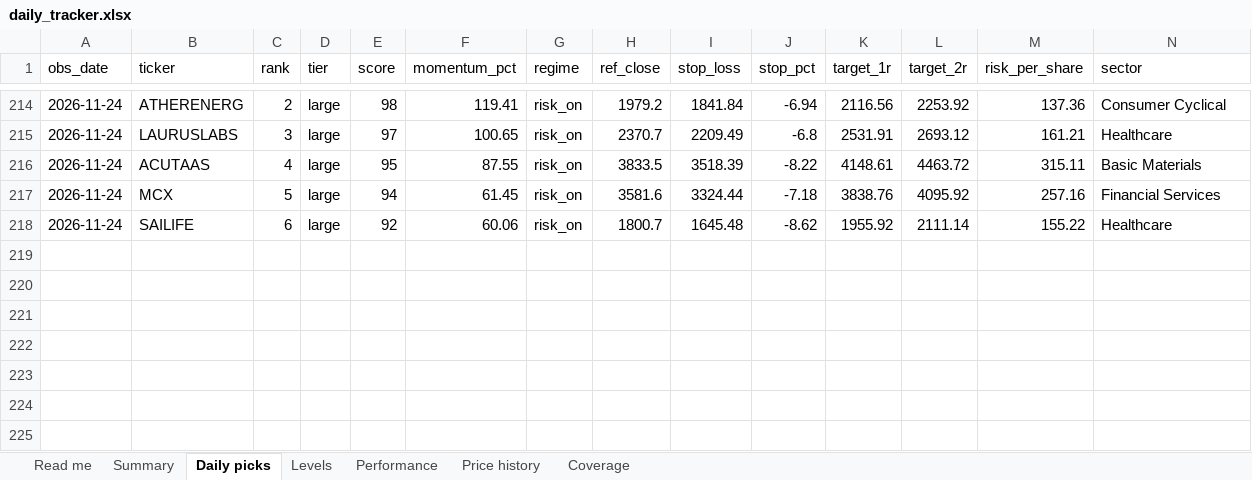
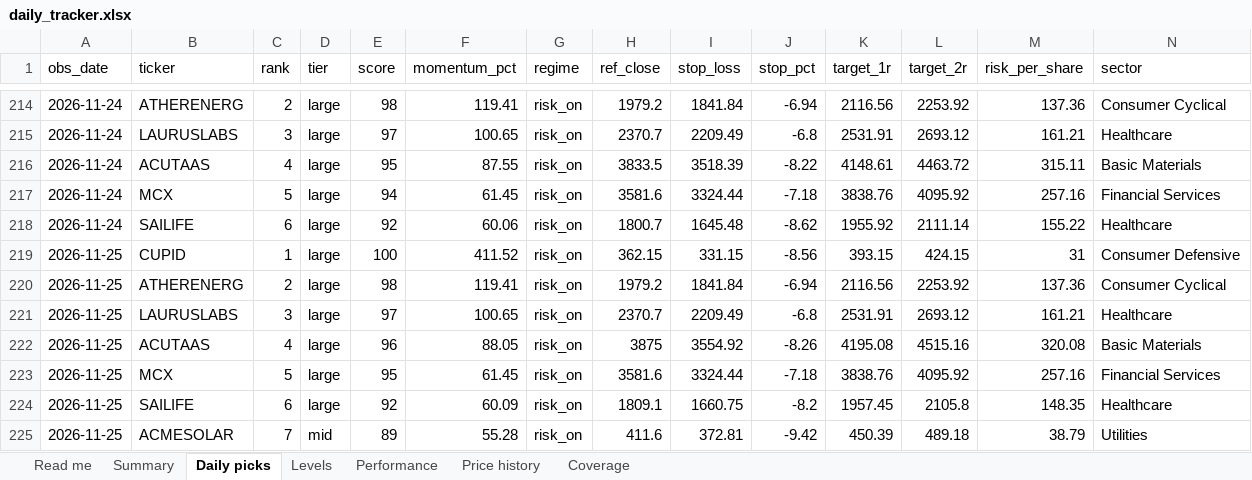
Before and after one commit to compukidsdgp-creator/Swing-trading, an Excel workbook: reports/daily_tracker.xlsx, sheet Daily picks, drawn as a sheet; only a part is shown, gaps mark what is left out; values as stored, in another font and other column widths than the file's, no borders; rows hold the shown columns only; the diff names each change by its address in the sheet, - before the commit and + after, or states it on an @@ line.

```diff
--- a/reports/daily_tracker.xlsx (sheet Daily picks)
+++ b/reports/daily_tracker.xlsx (sheet Daily picks)
+row 219: 2026-11-25 | CUPID | 1 | large | 100 | 411.52 | risk_on | 362.15 | 331.15 | -8.56 | 393.15 | 424.15 | 31 | Consumer Defensive
+row 220: 2026-11-25 | ATHERENERG | 2 | large | 98 | 119.41 | risk_on | 1979.2 | 1841.84 | -6.94 | 2116.56 | 2253.92 | 137.36 | Consumer Cyclical
+row 221: 2026-11-25 | LAURUSLABS | 3 | large | 97 | 100.65 | risk_on | 2370.7 | 2209.49 | -6.8 | 2531.91 | 2693.12 | 161.21 | Healthcare
+row 222: 2026-11-25 | ACUTAAS | 4 | large | 96 | 88.05 | risk_on | 3875 | 3554.92 | -8.26 | 4195.08 | 4515.16 | 320.08 | Basic Materials
+row 223: 2026-11-25 | MCX | 5 | large | 95 | 61.45 | risk_on | 3581.6 | 3324.44 | -7.18 | 3838.76 | 4095.92 | 257.16 | Financial Services
+row 224: 2026-11-25 | SAILIFE | 6 | large | 92 | 60.09 | risk_on | 1809.1 | 1660.75 | -8.2 | 1957.45 | 2105.8 | 148.35 | Healthcare
+row 225: 2026-11-25 | ACMESOLAR | 7 | mid | 89 | 55.28 | risk_on | 411.6 | 372.81 | -9.42 | 450.39 | 489.18 | 38.79 | Utilities
```
Also changed, not shown: sheet Price history, sheet Levels, sheet Performance, sheet Summary, sheet Coverage, sheet Read me, 7 other files.
